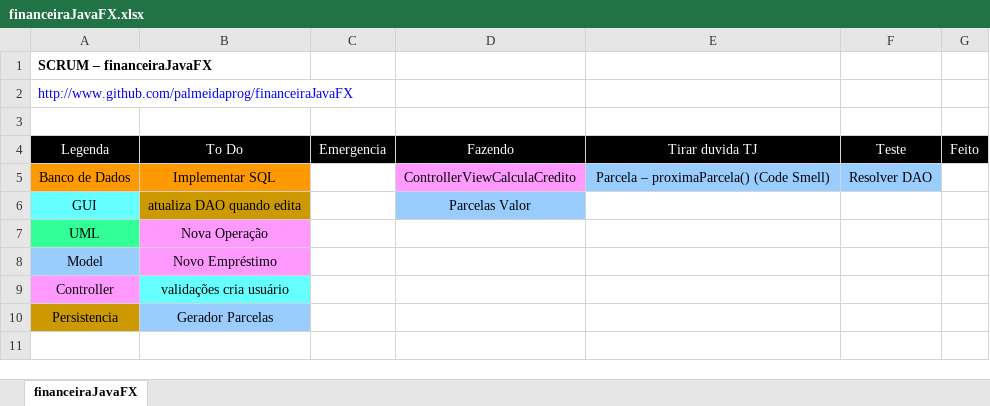
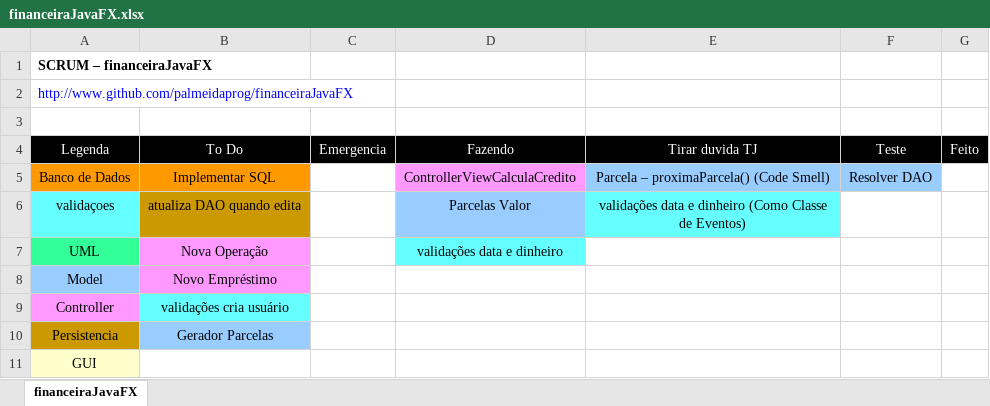
Before and after one commit to palmeidaprog/financeiraJavaFX, an Excel workbook: scrum/financeiraJavaFX.xlsx, sheet financeiraJavaFX, drawn as a sheet; values as stored, in another font and other column widths than the file's, no borders; the diff names each change by its address in the sheet, - before the commit and + after, or states it on an @@ line.

Commit message:
Atualizado gitignore e scrum

```diff
--- a/scrum/financeiraJavaFX.xlsx (sheet financeiraJavaFX)
+++ b/scrum/financeiraJavaFX.xlsx (sheet financeiraJavaFX)
-A6: GUI
+A6: validaçoes
-E6: (empty)
+E6: validações data e dinheiro (Como Classe de Eventos)
-E6 fill: none
+E6 fill: #66FFFF
-D7: (empty)
+D7: validações data e dinheiro
-D7 fill: none
+D7 fill: #66FFFF
+row 11: GUI
```
Also changed, not shown: 1 other file.
